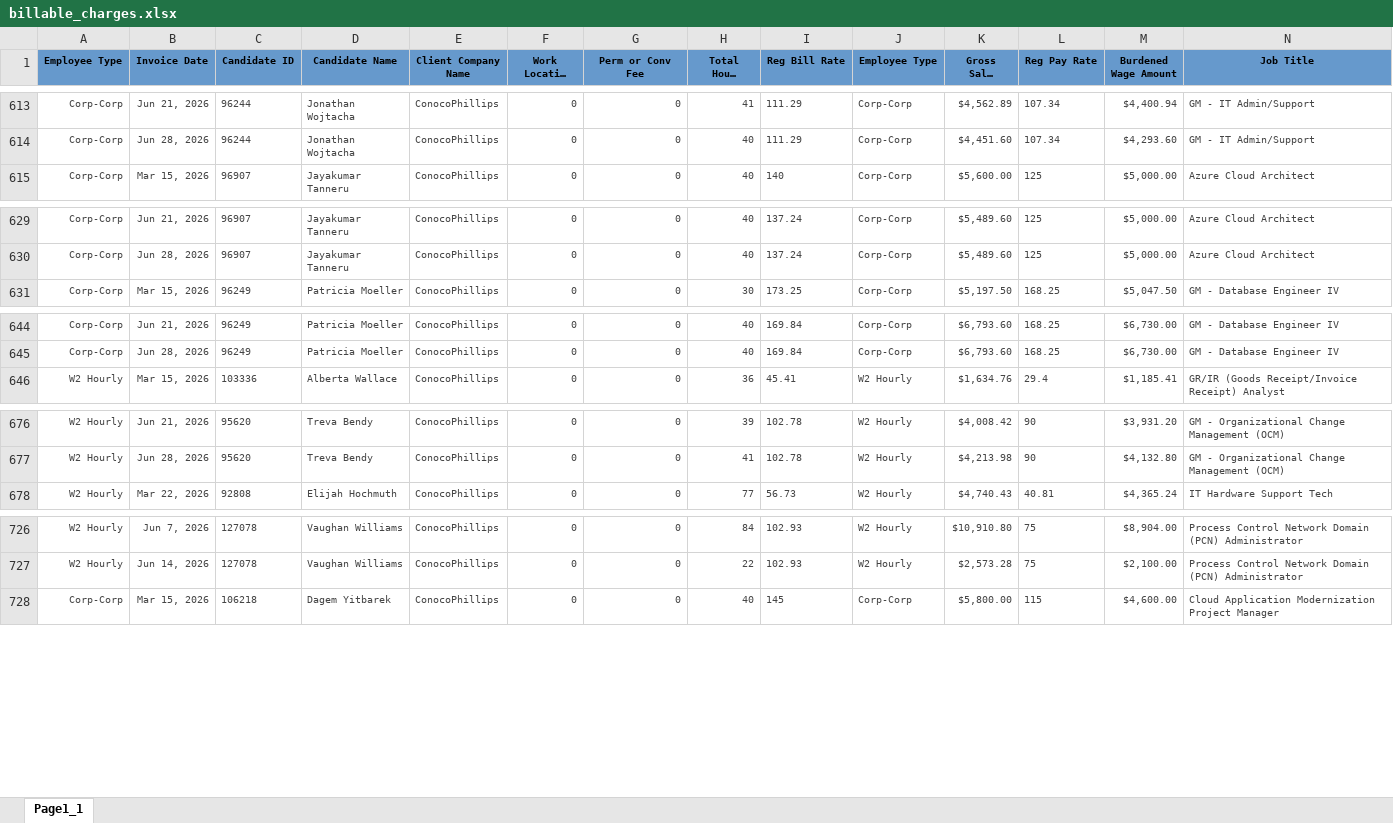
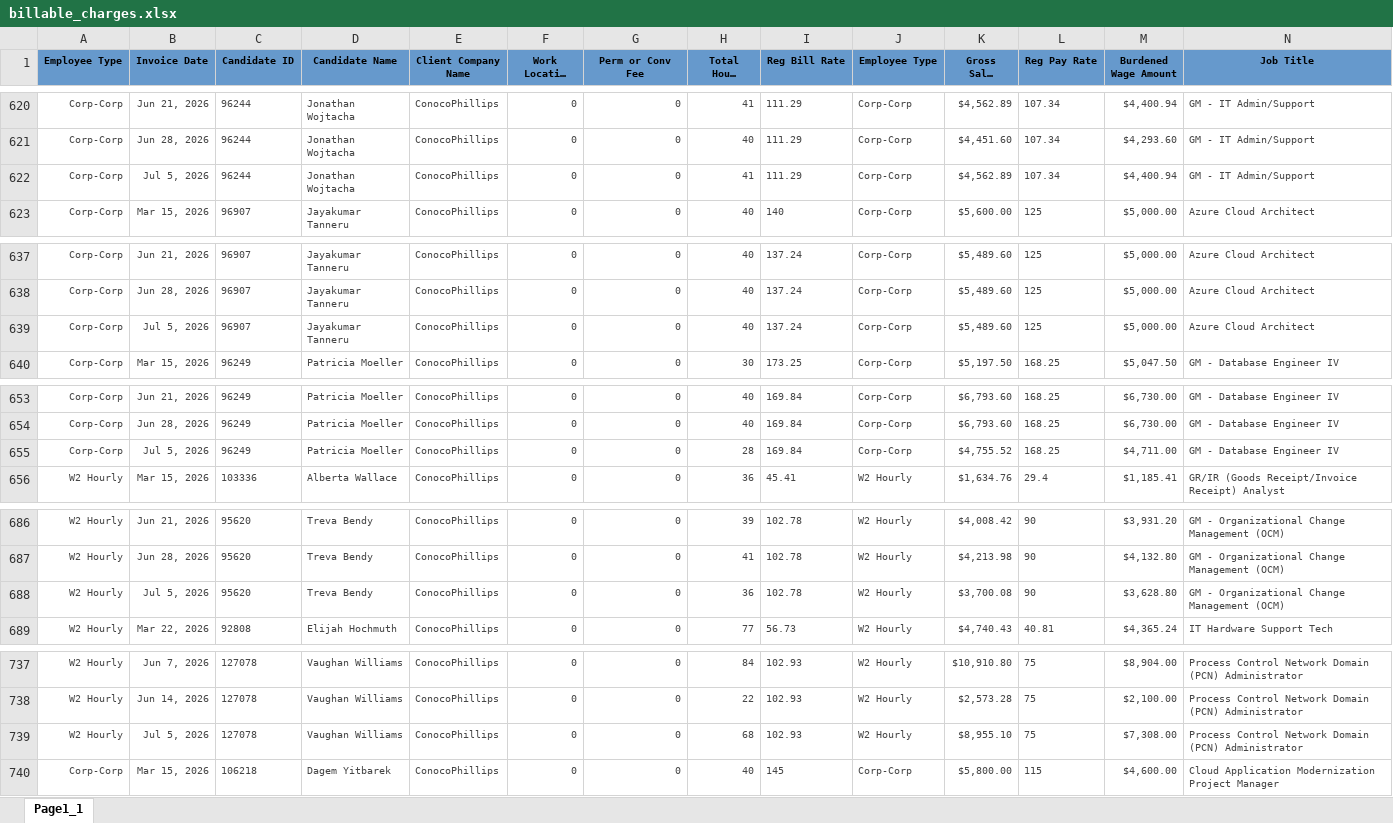
Before and after one commit to Pwilson37OTS/oaktree-invoice-reconciler, an Excel workbook: data/billable_charges.xlsx, sheet Page1_1, drawn as a sheet; only a part is shown, gaps mark what is left out; long unchanged cells end in …; values as stored, in another font and other column widths than the file's, no borders; rows hold the shown columns only; the diff covers the shown part only; the diff names each change by its address in the sheet, - before the commit and + after, or states it on an @@ line.

```diff
--- a/data/billable_charges.xlsx (sheet Page1_1)
+++ b/data/billable_charges.xlsx (sheet Page1_1)
+row 622: Corp-Corp | Jul 5, 2026 | 96244 | Jonathan Wojtacha | ConocoPhillips | 0 | 0 | 41 | 111.29 | Corp-Corp | $4,562.89 | 107.34 | $4,400.94 | GM - IT Admin/Support
+row 639: Corp-Corp | Jul 5, 2026 | 96907 | Jayakumar Tanneru | ConocoPhillips | 0 | 0 | 40 | 137.24 | Corp-Corp | $5,489.60 | 125 | $5,000.00 | Azure Cloud Architect
+row 655: Corp-Corp | Jul 5, 2026 | 96249 | Patricia Moeller | ConocoPhillips | 0 | 0 | 28 | 169.84 | Corp-Corp | $4,755.52 | 168.25 | $4,711.00 | GM - Database Engineer IV
+row 688: W2 Hourly | Jul 5, 2026 | 95620 | Treva Bendy | ConocoPhillips | 0 | 0 | 36 | 102.78 | W2 Hourly | $3,700.08 | 90 | $3,628.80 | GM - Organizational Change Management (OCM)
+row 739: W2 Hourly | Jul 5, 2026 | 127078 | Vaughan Williams | ConocoPhillips | 0 | 0 | 68 | 102.93 | W2 Hourly | $8,955.10 | 75 | $7,308.00 | Process Control Network Domain (PCN) Administrator
```
Also changed, not shown: 71 added rows, 1 moved row and 69 edited cells elsewhere in this sheet, data/audit_rev_ots.xlsx, data/billable_charges_CTS.xlsx.
